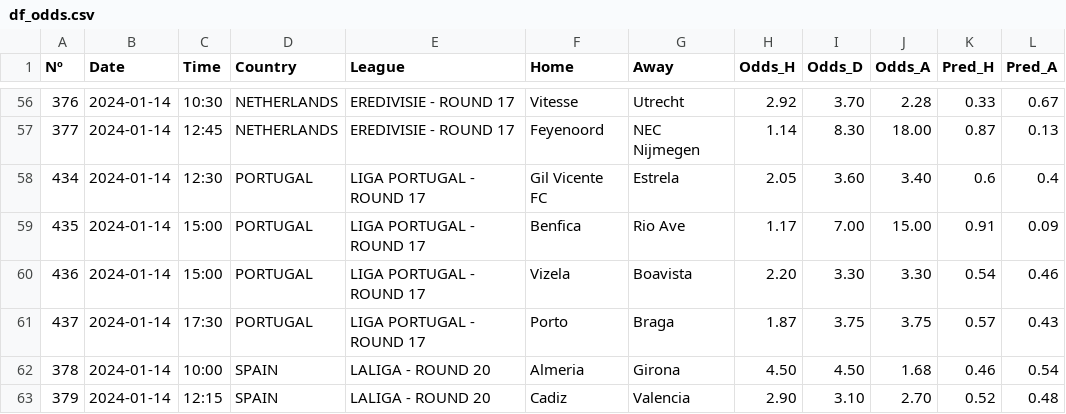
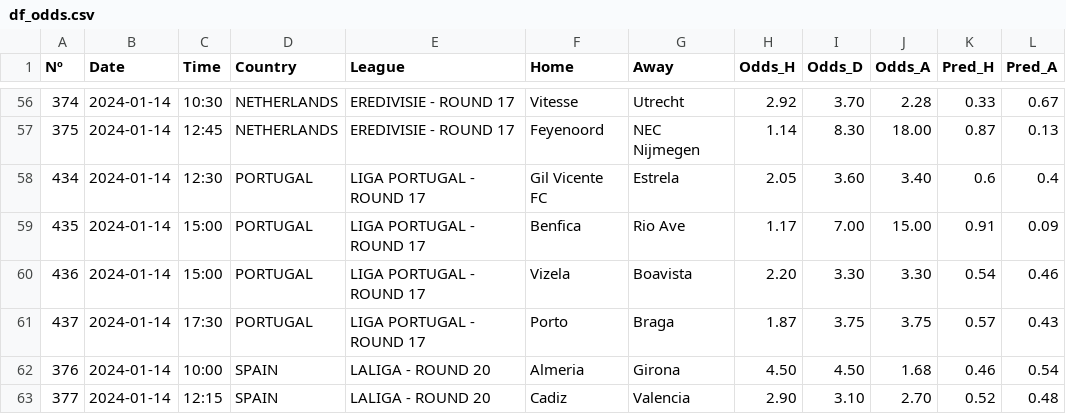
Before and after one commit to alanhassan/soccerprediction, a CSV file: df_odds.csv, drawn as a sheet; only a part is shown, gaps mark what is left out; the diff covers the shown part only.

```diff
--- a/df_odds.csv
+++ b/df_odds.csv
@@ -56,3 +56,3 @@ Nº,Date,Time,Country,League,Home,Away,Odds_H,Odds_D,Odds_A,Pred_H,Pred_A
-376,2024-01-14,10:30,NETHERLANDS,EREDIVISIE - ROUND 17,Vitesse,Utrecht,2.92,3.70,2.28,0.33,0.67
-377,2024-01-14,12:45,NETHERLANDS,EREDIVISIE - ROUND 17,Feyenoord,NEC Nijmegen,1.14,8.30,18.00,0.87,0.13
+374,2024-01-14,10:30,NETHERLANDS,EREDIVISIE - ROUND 17,Vitesse,Utrecht,2.92,3.70,2.28,0.33,0.67
+375,2024-01-14,12:45,NETHERLANDS,EREDIVISIE - ROUND 17,Feyenoord,NEC Nijmegen,1.14,8.30,18.00,0.87,0.13
 434,2024-01-14,12:30,PORTUGAL,LIGA PORTUGAL - ROUND 17,Gil Vicente FC,Estrela,2.05,3.60,3.40,0.6,0.4
@@ -61,3 +61,3 @@ Nº,Date,Time,Country,League,Home,Away,Odds_H,Odds_D,Odds_A,Pred_H,Pred_A
 437,2024-01-14,17:30,PORTUGAL,LIGA PORTUGAL - ROUND 17,Porto,Braga,1.87,3.75,3.75,0.57,0.43
-378,2024-01-14,10:00,SPAIN,LALIGA - ROUND 20,Almeria,Girona,4.50,4.50,1.68,0.46,0.54
-379,2024-01-14,12:15,SPAIN,LALIGA - ROUND 20,Cadiz,Valencia,2.90,3.10,2.70,0.52,0.48
+376,2024-01-14,10:00,SPAIN,LALIGA - ROUND 20,Almeria,Girona,4.50,4.50,1.68,0.46,0.54
+377,2024-01-14,12:15,SPAIN,LALIGA - ROUND 20,Cadiz,Valencia,2.90,3.10,2.70,0.52,0.48
```
Also changed, not shown: 59 edited cells elsewhere in this file.
